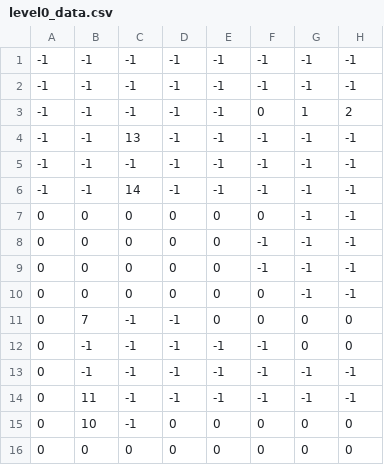
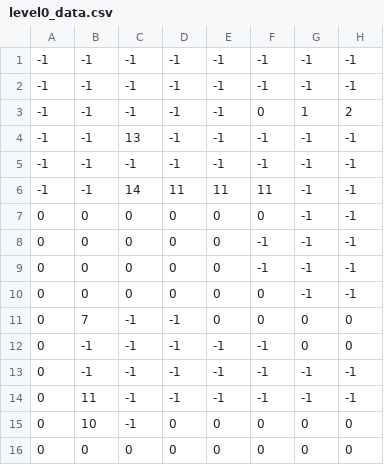
Before and after one commit to ev1ina/game1, a CSV file: levelid/level0_data.csv, drawn as a sheet; only a part is shown; the diff names each change by its address in the sheet, - before the commit and + after, or states it on an @@ line.

Commit message:
levelel disain

```diff
--- a/levelid/level0_data.csv
+++ b/levelid/level0_data.csv
-D6: -1
+D6: 11
-E6: -1
+E6: 11
-F6: -1
+F6: 11
```
Also changed, not shown: levelid/level1_data.csv, 4 other files.
